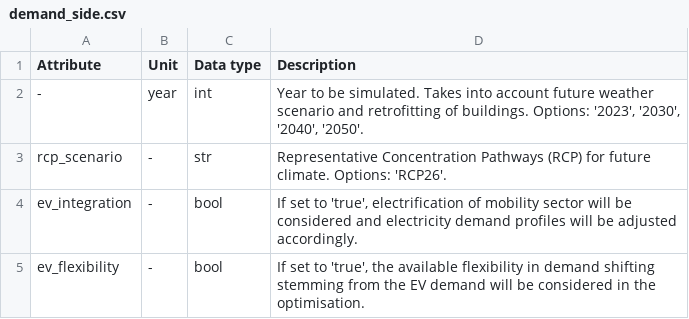
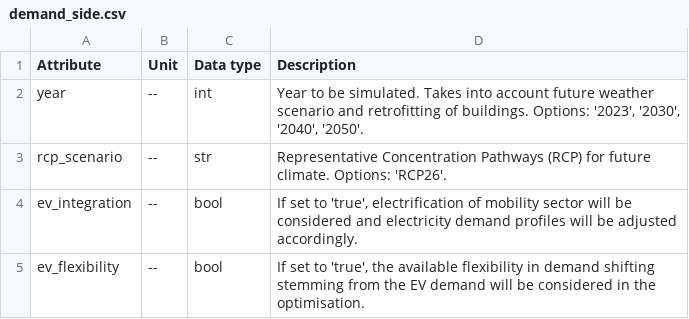
Before and after one commit to HSLUDEM/DEM_Documentation, a CSV file: docs/source/model_architecture/input_csv/demand_side.csv, drawn as a sheet.

```diff
--- a/docs/source/model_architecture/input_csv/demand_side.csv
+++ b/docs/source/model_architecture/input_csv/demand_side.csv
@@ -1,5 +1,5 @@
 Attribute,Unit,Data type,Description
--,year,int,"Year to be simulated. Takes into account future weather scenario and retrofitting of buildings. Options: '2023', '2030', '2040', '2050'."
-rcp_scenario,-,str,Representative Concentration Pathways (RCP) for future climate. Options: 'RCP26'.
-ev_integration,-,bool,"If set to 'true', electrification of mobility sector will be considered and electricity demand profiles will be adjusted accordingly."
-ev_flexibility,-,bool,"If set to 'true', the available flexibility in demand shifting stemming from the EV demand will be considered in the optimisation."
+year,--,int,"Year to be simulated. Takes into account future weather scenario and retrofitting of buildings. Options: '2023', '2030', '2040', '2050'."
+rcp_scenario,--,str,Representative Concentration Pathways (RCP) for future climate. Options: 'RCP26'.
+ev_integration,--,bool,"If set to 'true', electrification of mobility sector will be considered and electricity demand profiles will be adjusted accordingly."
+ev_flexibility,--,bool,"If set to 'true', the available flexibility in demand shifting stemming from the EV demand will be considered in the optimisation."
```
Also changed, not shown: docs/source/model_architecture/input_csv/optimisation.csv, docs/source/model_architecture/input_csv/scenarios.csv.
